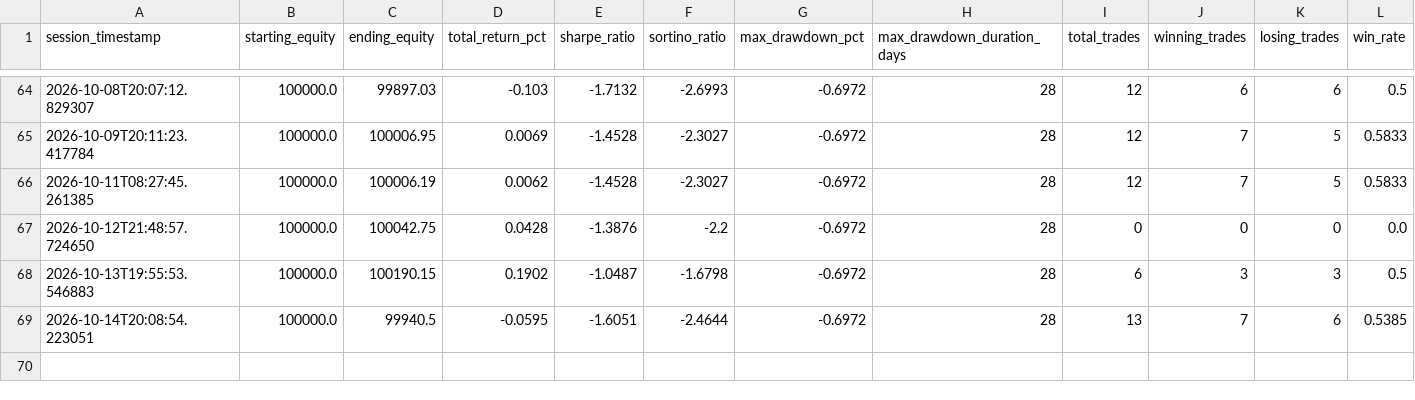
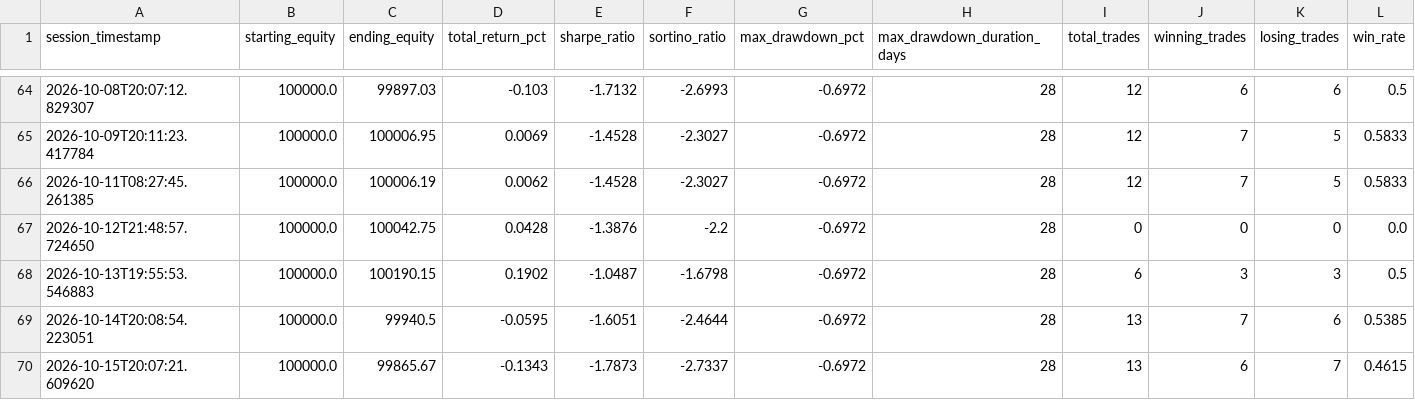
Before and after one commit to Shashwat-911/Autonomous-Stock-Trading-System, a CSV file: outputs/trade_history.csv, drawn as a sheet; only a part is shown, gaps mark what is left out; rows hold the shown columns only; the diff names each change by its address in the sheet, - before the commit and + after, or states it on an @@ line.

Commit message:
auto(session): 2026-10-15 | equity=$99,866 | return=-0.134%

```diff
--- a/outputs/trade_history.csv
+++ b/outputs/trade_history.csv
+row 70: 2026-10-15T20:07:21.609620 | 100000.0 | 99865.67 | -0.1343 | -1.7873 | -2.7337 | -0.6972 | 28 | 13 | 6 | 7 | 0.4615
```
Also changed, not shown: outputs/alpaca_equity_history.csv, 4 other files.
